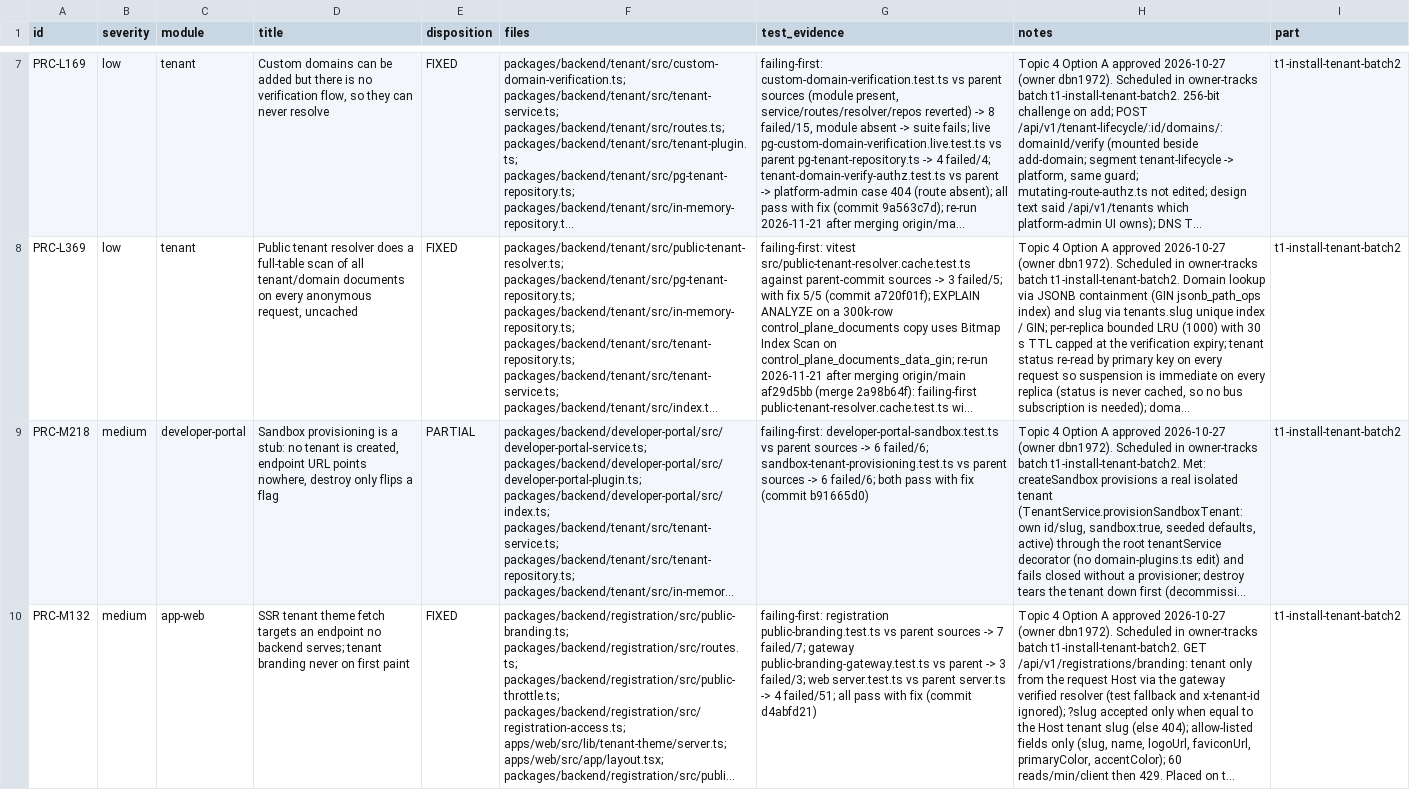
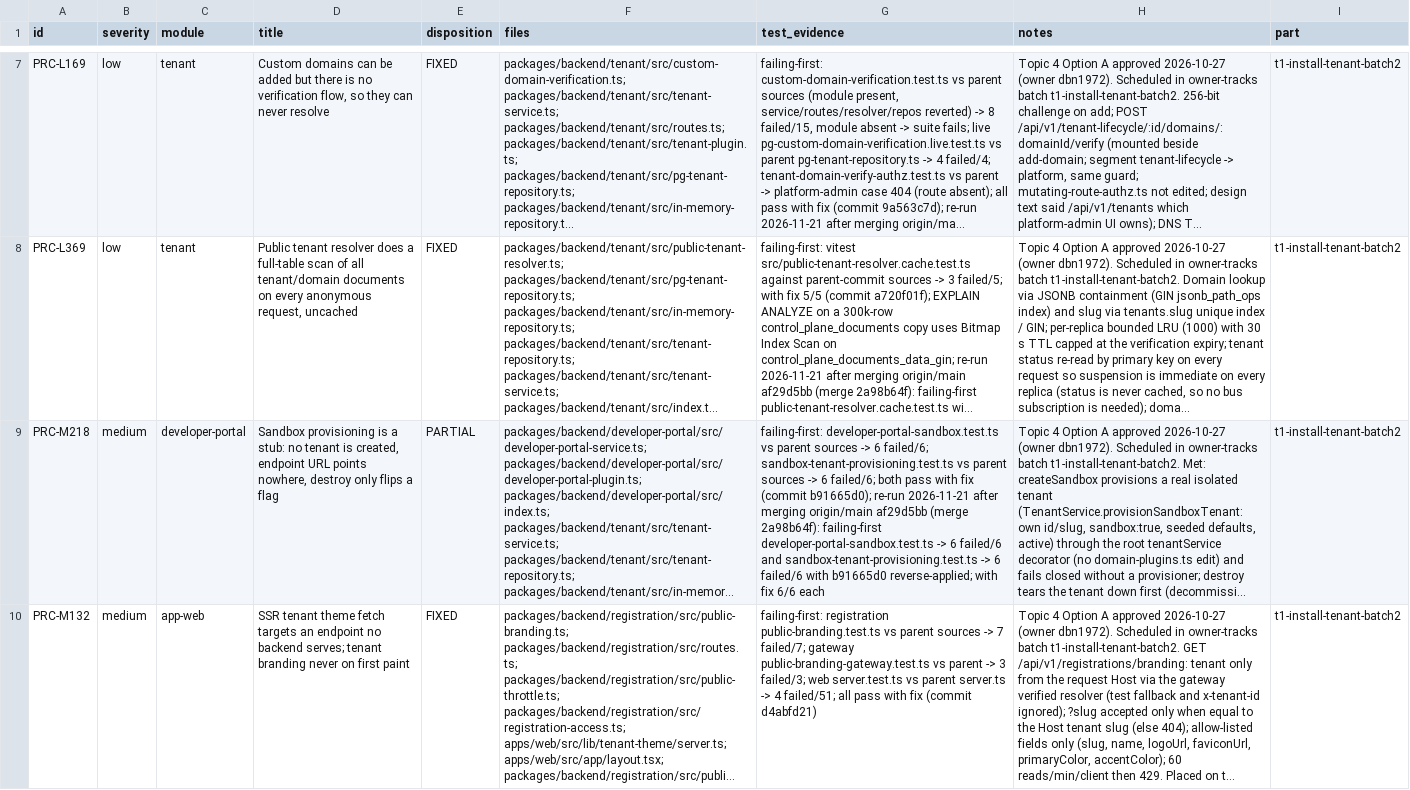
Before and after one commit to dbn1972/ProctiraErp, a CSV file: docs/audits/remediation/T1_INSTALL_TENANT_BATCH2_DISPOSITIONS_2026-10-28.csv, drawn as a sheet; only a part is shown, gaps mark what is left out; long unchanged cells end in …; the diff names each change by its address in the sheet, - before the commit and + after, or states it on an @@ line.

Commit message:
docs(audit): M218 sandbox tenant provisioning failing-first re-run on main (PRC-M218)
Failing-first re-run on the merged tree (re-run 2026-11-21 after merging origin/main af29d5bb (merge 2a98b64f)):
- packages/backend/developer-portal vitest src/developer-portal-sandbox.test.ts with commit b91665d0 reverse-applied -> 6 failed/6; with fix 6/6.
- packages/backend/tenant vitest src/sandbox-tenant-provisioning.test.ts with commit b91665d0 reverse-applied -> 6 failed/6; with fix 6/6. Residuals unchanged: endpoint allocation, sandbox API-key auth (L298), no automatic expiry teardown.

Also run on 2a98b64f: tsc --noEmit (pnpm typecheck) for backend-install, install-wizard, backend-registration, backend-tenant, backend-developer-portal, api-gateway, web -> exit 0; vitest run: install 73/73, install-wizard 58/58, registration 241/241, tenant 335/335, developer-portal 174/174 (these three with DATABASE_URL on a migrated Postgres 16, no skips), api-gateway 1045 passed 1 skipped, web 2958/2958; prettier --check on 61 changed ts/tsx files clean; eslint 0 errors (warnings only).

```diff
--- a/docs/audits/remediation/T1_INSTALL_TENANT_BATCH2_DISPOSITIONS_2026-10-28.csv
+++ b/docs/audits/remediation/T1_INSTALL_TENANT_BATCH2_DISPOSITIONS_2026-10-28.csv
-G9 (test_evidence): …fix (commit b91665d0)
+G9 (test_evidence): …fix (commit b91665d0); re-run 2026-11-21 after merging origin/main af29d5bb (merge 2a98b64f): failing-first developer-portal-sandbox.test.ts -> 6 failed/6 and sandbox-tenant-provisioning.test.ts -> 6 failed/6 with b91665d0 reverse-applied; with fix 6/6 each
```
